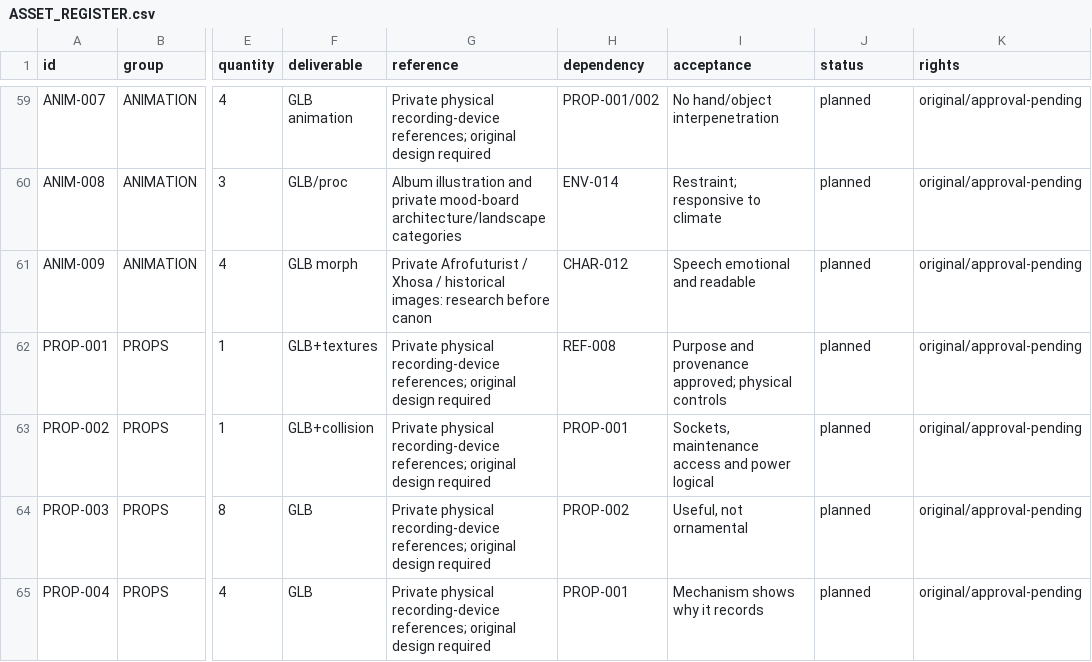
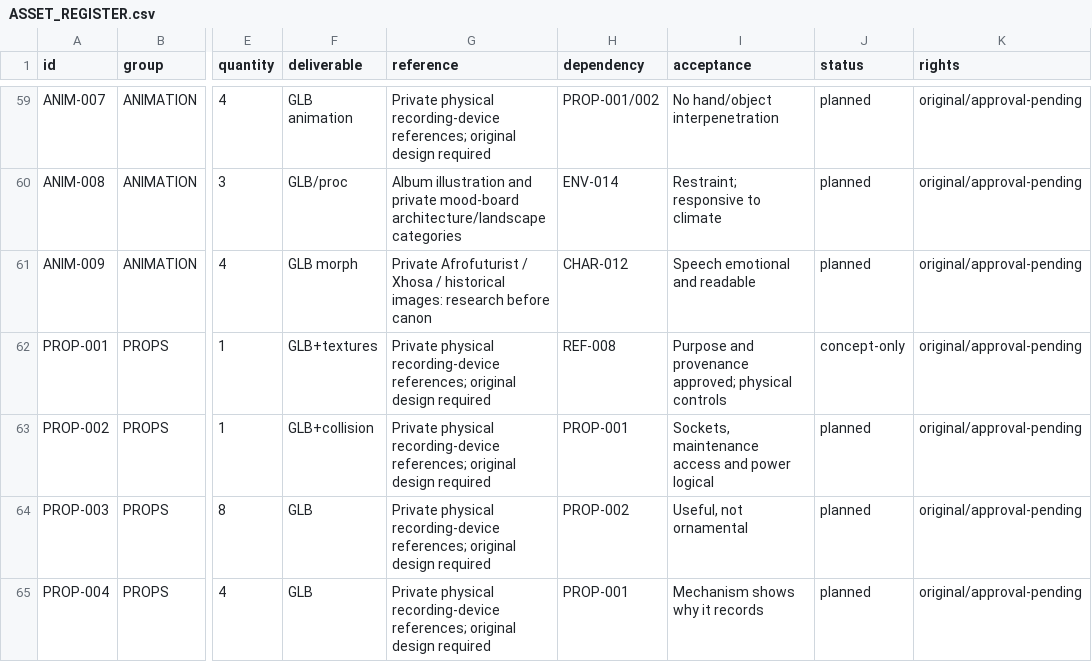
Before and after one commit to ChuleBonga/cosmicsuprhero, a CSV file: game-walk/production/ASSET_REGISTER.csv, drawn as a sheet; only a part is shown, gaps mark what is left out; the diff names each change by its address in the sheet, - before the commit and + after, or states it on an @@ line.

Commit message:
docs(lookdev): log original recorder R0, scene source and unresolved art quality gates
Mark PROP-001 concept-only, not integrated; record original hosted 3D authoring project, physical specifications and explicit visual/story/GLB tests still outstanding. Preserve album-first public site and existing game artifact.

```diff
--- a/game-walk/production/ASSET_REGISTER.csv
+++ b/game-walk/production/ASSET_REGISTER.csv
-J62 (status): planned
+J62 (status): concept-only
```
Also changed, not shown: 2 other files.
